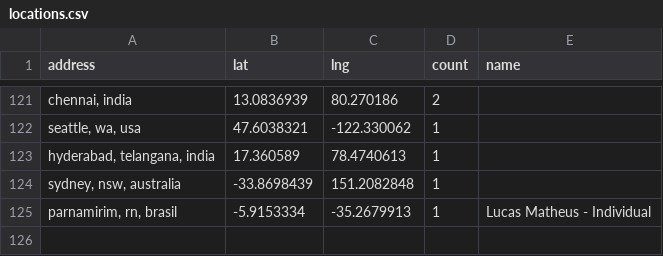
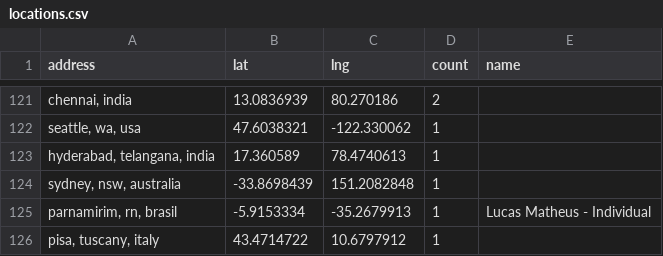
Before and after one commit to hpc-social/map, a CSV file: _data/locations.csv, drawn as a sheet; only a part is shown, gaps mark what is left out.

```diff
--- a/_data/locations.csv
+++ b/_data/locations.csv
@@ -125 +125,2 @@ address,lat,lng,count,name
 "parnamirim, rn, brasil",-5.9153334,-35.2679913,1,Lucas Matheus - Individual
+"pisa, tuscany, italy",43.4714722,10.6797912,1,
```
